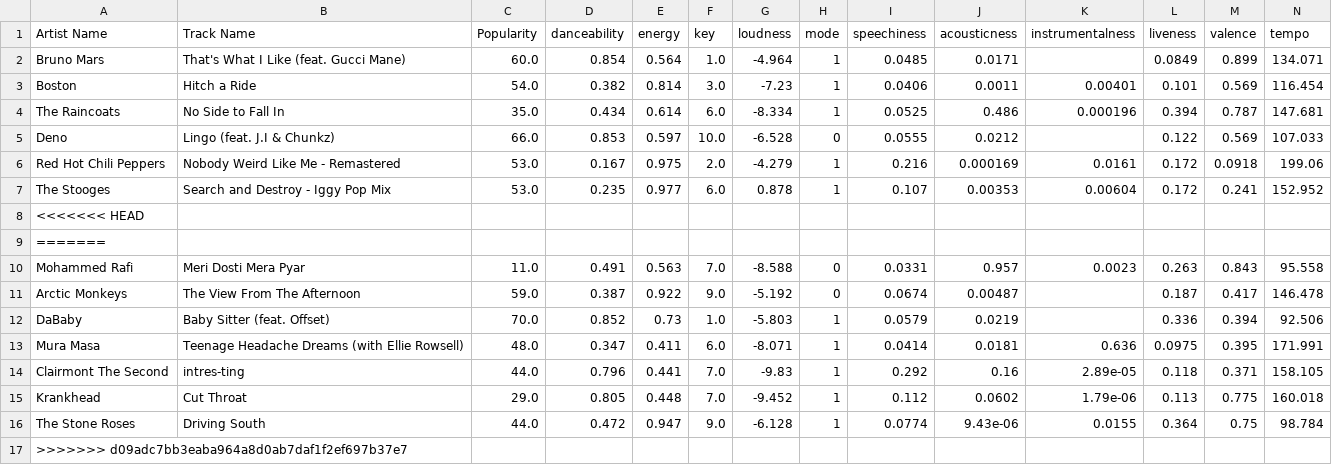
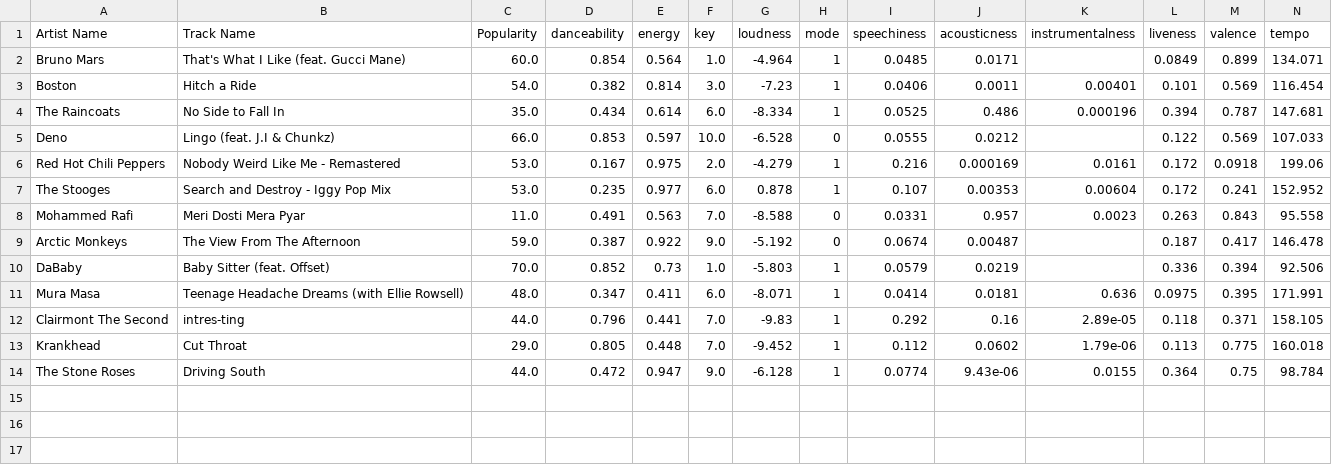
Before and after one commit to AlexMeehan54/MusicGenreClassifier, a CSV file: csvFiles/trainSample.csv, drawn as a sheet; only a part is shown; rows hold the shown columns only; the diff names each change by its address in the sheet, - before the commit and + after, or states it on an @@ line.

Commit message:
load data update

```diff
--- a/csvFiles/trainSample.csv
+++ b/csvFiles/trainSample.csv
-row 8: <<<<<<< HEAD
-row 9: =======
-row 17: >>>>>>> d09adc7bb3eaba964a8d0ab7daf1f2ef697b37e7
```
Also changed, not shown: 1 other file.
